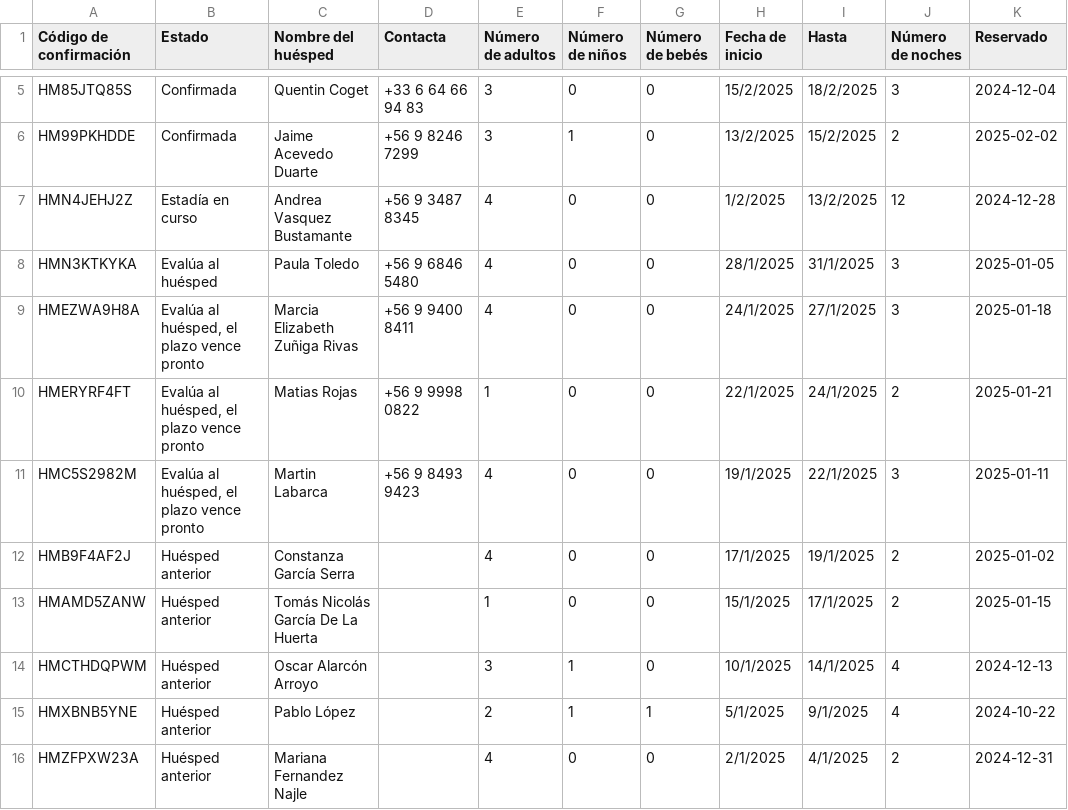
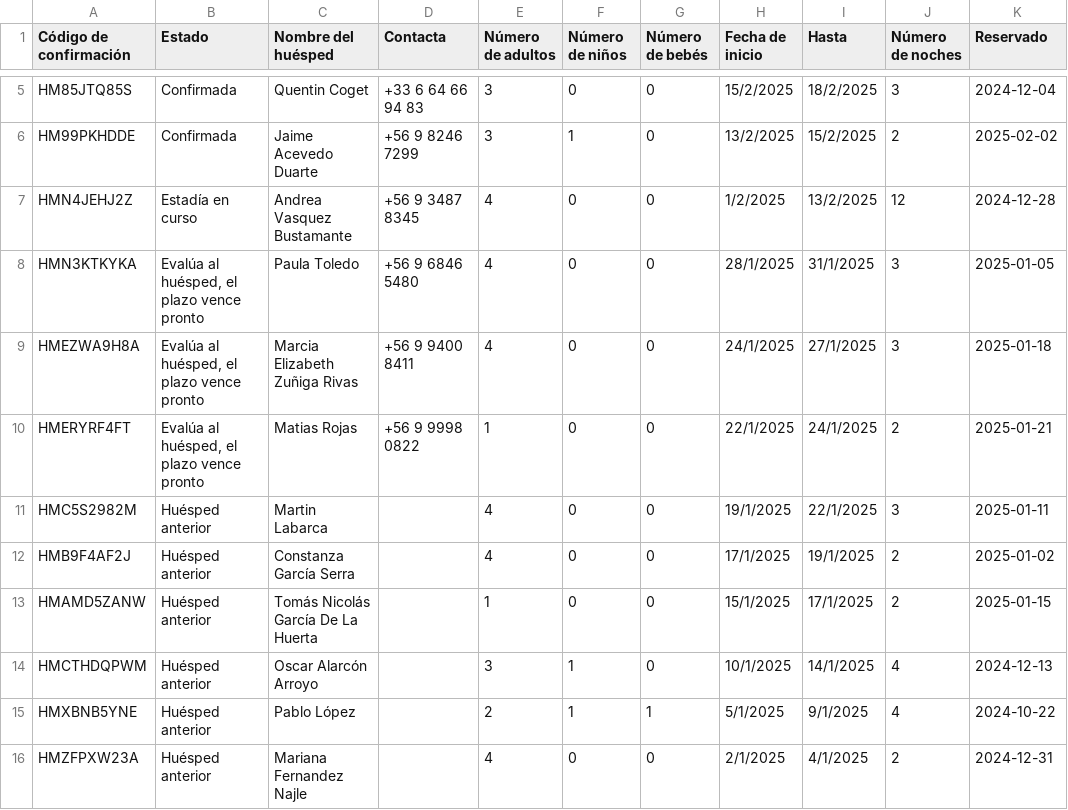
Before and after one commit to lllit/api_bot_bd, a CSV file: temp_calendar/reservations_all.csv, drawn as a sheet; only a part is shown, gaps mark what is left out; the diff names each change by its address in the sheet, - before the commit and + after, or states it on an @@ line.

Commit message:
Actualizar archivo de reservas y json

```diff
--- a/temp_calendar/reservations_all.csv
+++ b/temp_calendar/reservations_all.csv
-B8 (Estado): Evalúa al huésped
+B8 (Estado): Evalúa al huésped, el plazo vence pronto
-B11 (Estado): Evalúa al huésped, el plazo vence pronto
+B11 (Estado): Huésped anterior
-D11 (Contacta): +56 9 8493 9423
+D11 (Contacta): (empty)
```
Also changed, not shown: 1 other file.
